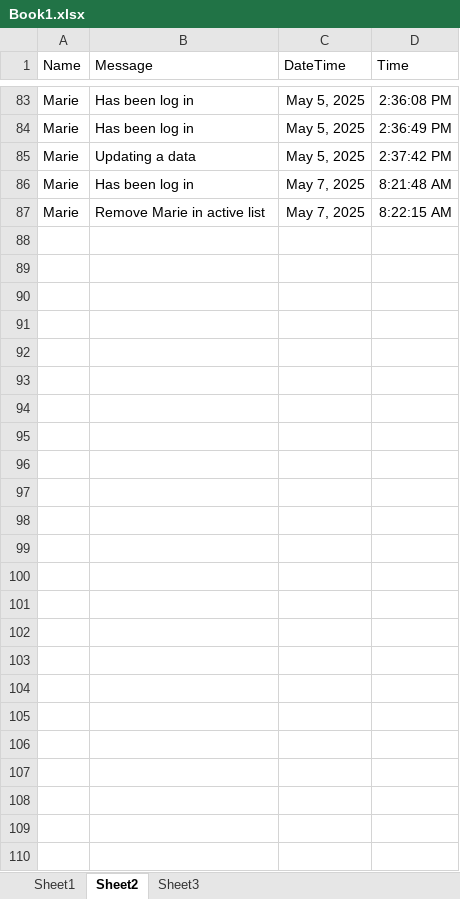
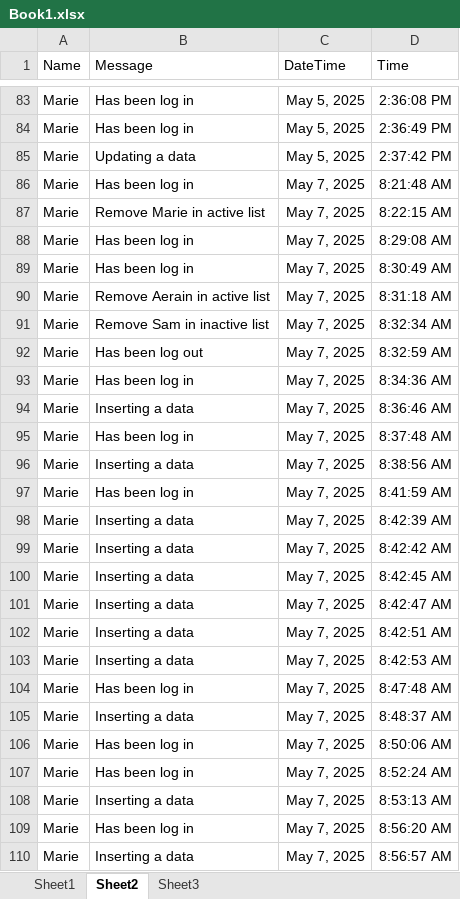
Before and after one commit to AerolUgh/Event-Driven-Programming---CRUD, an Excel workbook: Book1.xlsx, sheet Sheet2, drawn as a sheet; only a part is shown, gaps mark what is left out; values as stored, in another font and other column widths than the file's, no borders; the diff names each change by its address in the sheet, - before the commit and + after, or states it on an @@ line.

```diff
--- a/Book1.xlsx (sheet Sheet2)
+++ b/Book1.xlsx (sheet Sheet2)
+row 88: Marie | Has been log in | May 7, 2025 | 8:29:08 AM
+row 89: Marie | Has been log in | May 7, 2025 | 8:30:49 AM
+row 90: Marie | Remove Aerain in active list | May 7, 2025 | 8:31:18 AM
+row 91: Marie | Remove Sam in inactive list | May 7, 2025 | 8:32:34 AM
+row 92: Marie | Has been log out | May 7, 2025 | 8:32:59 AM
+row 93: Marie | Has been log in | May 7, 2025 | 8:34:36 AM
+row 94: Marie | Inserting a data | May 7, 2025 | 8:36:46 AM
+row 95: Marie | Has been log in | May 7, 2025 | 8:37:48 AM
+row 96: Marie | Inserting a data | May 7, 2025 | 8:38:56 AM
+row 97: Marie | Has been log in | May 7, 2025 | 8:41:59 AM
+row 98: Marie | Inserting a data | May 7, 2025 | 8:42:39 AM
+row 99: Marie | Inserting a data | May 7, 2025 | 8:42:42 AM
+row 100: Marie | Inserting a data | May 7, 2025 | 8:42:45 AM
+row 101: Marie | Inserting a data | May 7, 2025 | 8:42:47 AM
+row 102: Marie | Inserting a data | May 7, 2025 | 8:42:51 AM
+row 103: Marie | Inserting a data | May 7, 2025 | 8:42:53 AM
+row 104: Marie | Has been log in | May 7, 2025 | 8:47:48 AM
+row 105: Marie | Inserting a data | May 7, 2025 | 8:48:37 AM
+row 106: Marie | Has been log in | May 7, 2025 | 8:50:06 AM
+row 107: Marie | Has been log in | May 7, 2025 | 8:52:24 AM
+row 108: Marie | Inserting a data | May 7, 2025 | 8:53:13 AM
+row 109: Marie | Has been log in | May 7, 2025 | 8:56:20 AM
+row 110: Marie | Inserting a data | May 7, 2025 | 8:56:57 AM
```
Also changed, not shown: sheet Sheet1, sheet Sheet3, 1 other file.
